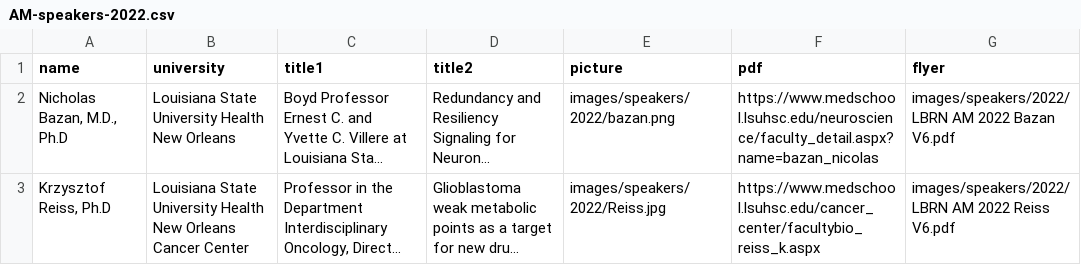
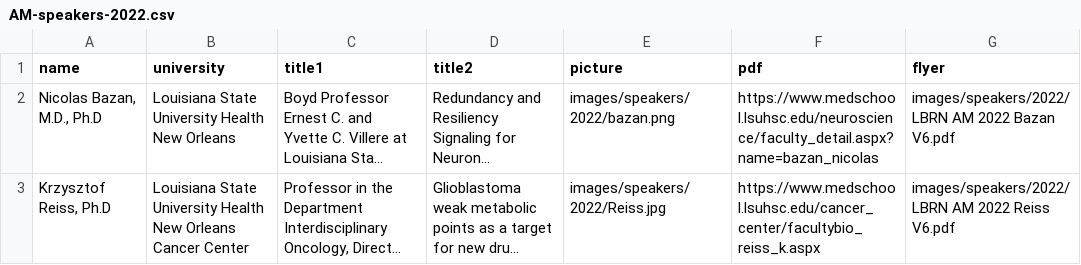
Before and after one commit to lbrn/lbrn-v2, a CSV file: _data/AM-speakers-2022.csv, drawn as a sheet; long unchanged cells end in …; the diff names each change by its address in the sheet, - before the commit and + after, or states it on an @@ line.

Commit message:
Update AM-speakers-2022.csv

```diff
--- a/_data/AM-speakers-2022.csv
+++ b/_data/AM-speakers-2022.csv
-A2 (name): Nicholas Bazan, M.D., Ph.D
+A2 (name): Nicolas Bazan, M.D., Ph.D
```
